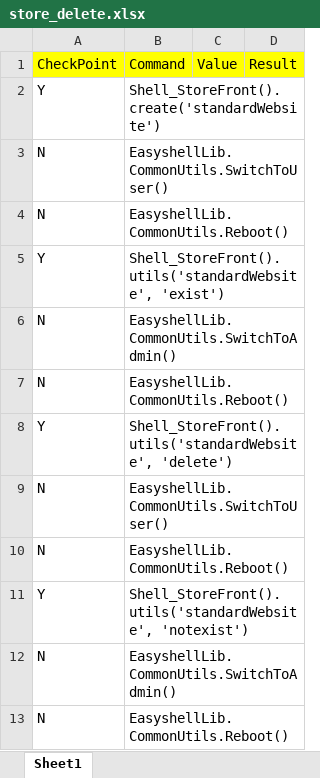
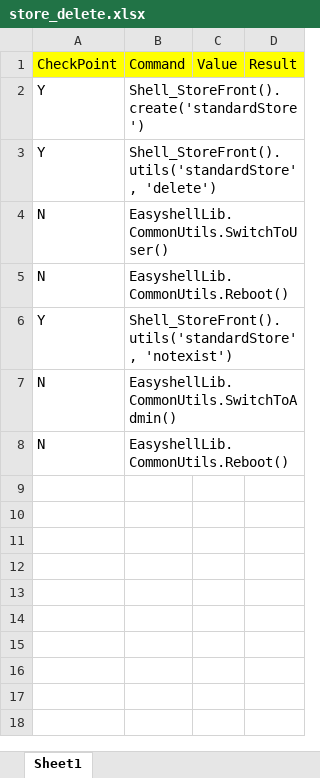
Before and after one commit to nettlay/HPEasyShell, an Excel workbook: Test_Suite/store_delete.xlsx, sheet Sheet1, drawn as a sheet; values as stored, in another font and other column widths than the file's, no borders; removed rows and columns are numbered as before the commit, all else as after; the diff names each change by its address in the sheet, - before the commit and + after, or states it on an @@ line.

```diff
--- a/Test_Suite/store_delete.xlsx (sheet Sheet1)
+++ b/Test_Suite/store_delete.xlsx (sheet Sheet1)
-B2: Shell_StoreFront().create('standardWebsite')
+B2: Shell_StoreFront().create('standardStore')
+row 3: Y | Shell_StoreFront().utils('standardStore', 'delete')
-row 5: Y | Shell_StoreFront().utils('standardWebsite', 'exist')
-row 6: N | EasyshellLib.CommonUtils.SwitchToAdmin()
-row 7: N | EasyshellLib.CommonUtils.Reboot()
-row 8: Y | Shell_StoreFront().utils('standardWebsite', 'delete')
-row 9: N | EasyshellLib.CommonUtils.SwitchToUser()
-row 10: N | EasyshellLib.CommonUtils.Reboot()
-B6: Shell_StoreFront().utils('standardWebsite', 'notexist')
+B6: Shell_StoreFront().utils('standardStore', 'notexist')
```
Also changed, not shown: Test_Suite/rdp_delete.xlsx, Test_Suite/store_edit.xlsx, 20 other files.
